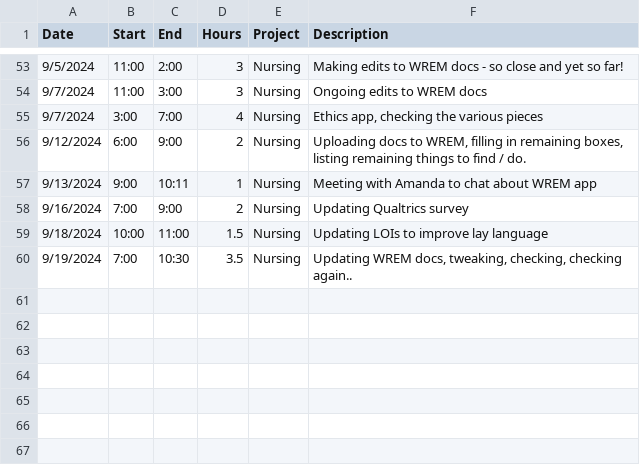
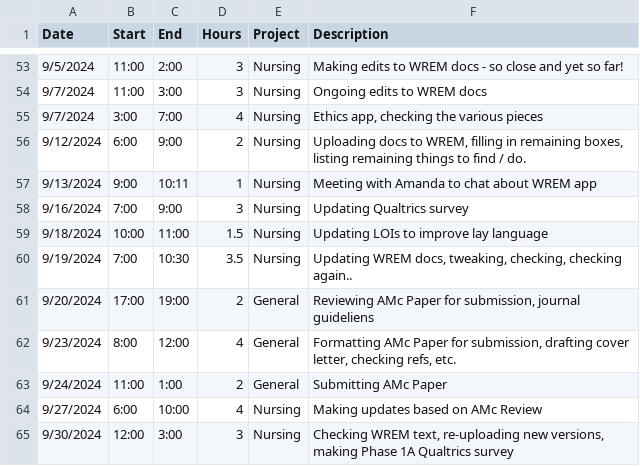
Before and after one commit to black-cat-enthusiast/time_tracking, a CSV file: JLB_time.csv, drawn as a sheet; only a part is shown, gaps mark what is left out.

```diff
--- a/JLB_time.csv
+++ b/JLB_time.csv
@@ -57,4 +57,9 @@ Date,Start,End,Hours,Project,Description
 9/13/2024,9:00,10:11,1,Nursing,Meeting with Amanda to chat about WREM app
-9/16/2024,7:00,9:00,2,Nursing,Updating Qualtrics survey
+9/16/2024,7:00,9:00,3,Nursing,Updating Qualtrics survey
 9/18/2024,10:00,11:00,1.5,Nursing,Updating LOIs to improve lay language
 9/19/2024,7:00,10:30,3.5,Nursing,"Updating WREM docs, tweaking, checking, checking again.."
+9/20/2024,17:00,19:00,2,General,"Reviewing AMc Paper for submission, journal guideliens"
+9/23/2024,8:00,12:00,4,General,"Formatting AMc Paper for submission, drafting cover letter, checking refs, etc. "
+9/24/2024,11:00,1:00,2,General,Submitting AMc Paper
+9/27/2024,6:00,10:00,4,Nursing,Making updates based on AMc Review
+9/30/2024,12:00,3:00,3,Nursing,"Checking WREM text, re-uploading new versions, making Phase 1A Qualtrics survey"
```
Also changed, not shown: docs/JLB_time.csv, 15 other files.
